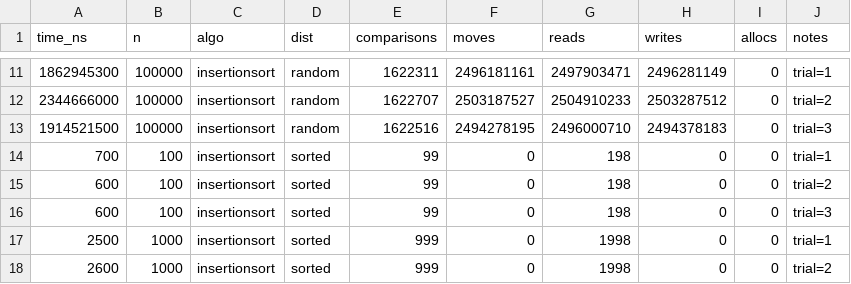
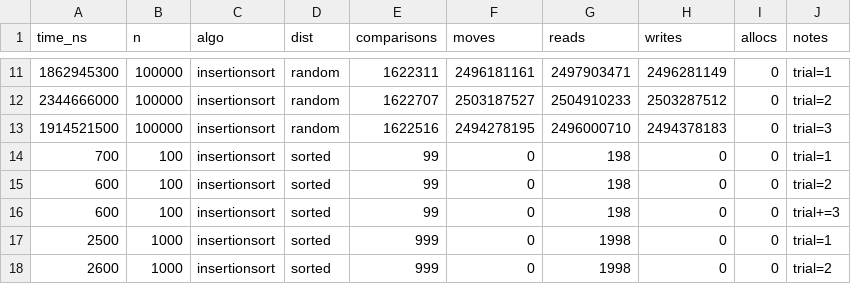
Before and after one commit to amina007-d/Assignment-2, a CSV file: results_full.csv, drawn as a sheet; only a part is shown, gaps mark what is left out.

```diff
--- a/results_full.csv
+++ b/results_full.csv
@@ -15,3 +15,3 @@ time_ns,n,algo,dist,comparisons,moves,reads,writes,allocs,notes
 600,100,insertionsort,sorted,99,0,198,0,0,trial=2
-600,100,insertionsort,sorted,99,0,198,0,0,trial=3
+600,100,insertionsort,sorted,99,0,198,0,0,trial+=3
 2500,1000,insertionsort,sorted,999,0,1998,0,0,trial=1
```
Also changed, not shown: 5 other files.
